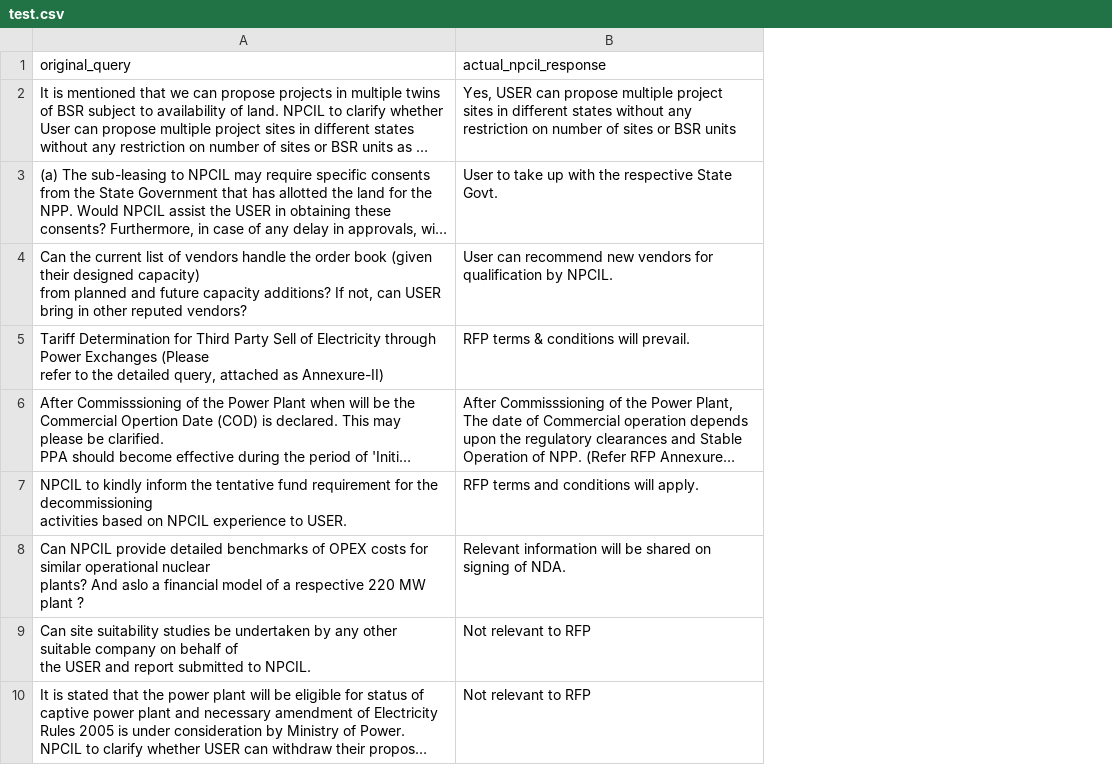
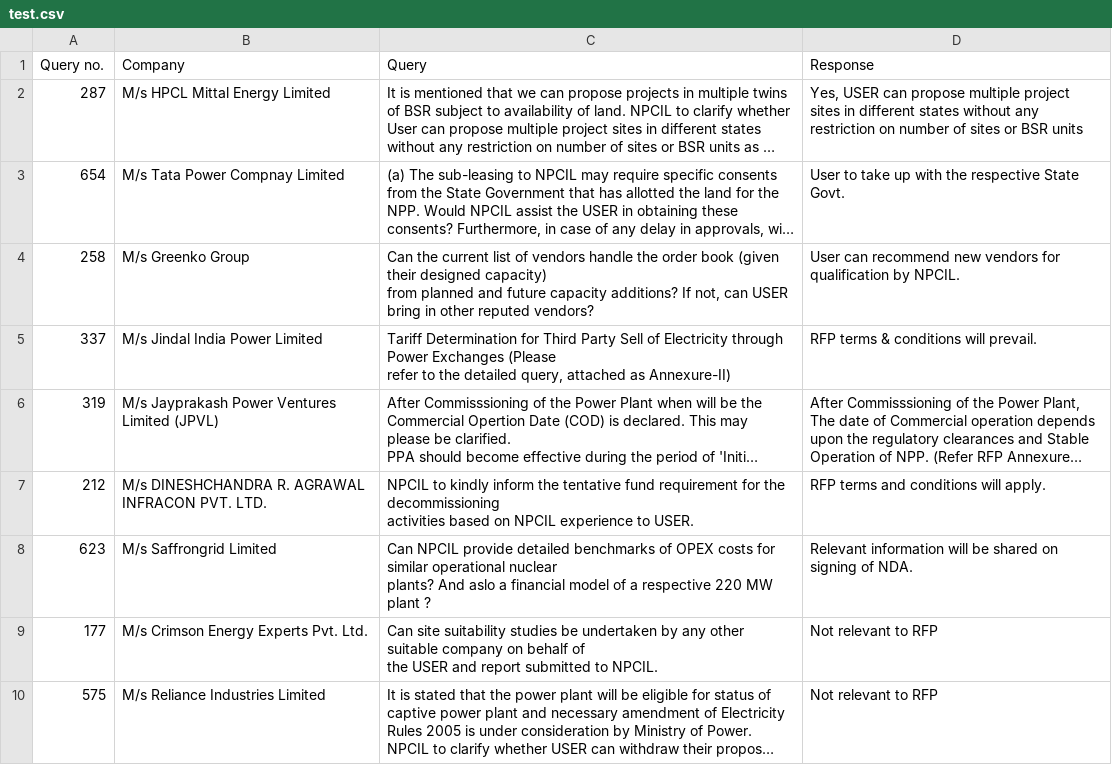
Before and after one commit to Tanish0512/btp, a CSV file: data/test.csv, drawn as a sheet; only a part is shown; long unchanged cells end in …; removed rows and columns are numbered as before the commit, all else as after; ↵ is a line break in a cell; the diff names each change by its address in the sheet, - before the commit and + after, or states it on an @@ line.

Commit message:
Add files via upload

```diff
--- a/data/test.csv
+++ b/data/test.csv
+column A, rows 2-10: 287 | 654 | 258 | 337 | 319 | 212 | 623 | 177 | 575
+column B, rows 2-10: M/s HPCL Mittal Energy Limited | M/s Tata Power Compnay Limited | M/s Greenko Group | M/s Jindal India Power Limited | M/s Jayprakash Power Ventures Limited (JPVL) | M/s DINESHCHANDRA R. AGRAWAL ↵ INFRACON PVT. LTD. | M/s Saffrongrid Limited | M/s Crimson Energy Experts Pvt. Ltd. | M/s Reliance Industries Limited
-row 1: original_query | actual_npcil_response
+row 1: Query no. | Company | Query | Response
```
